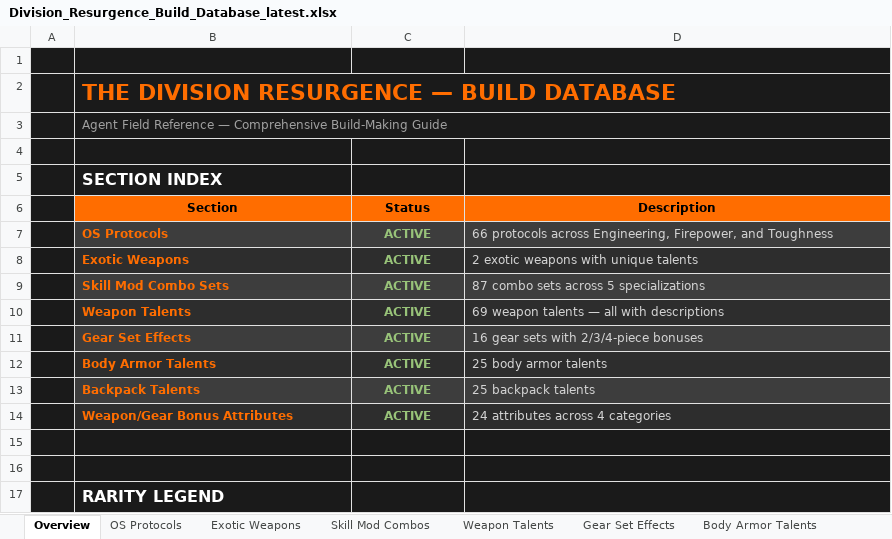
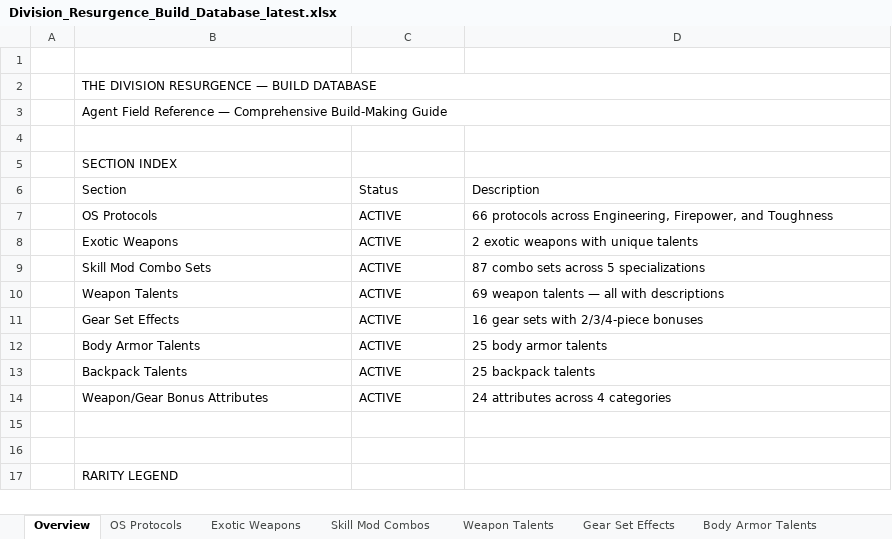
Before and after one commit to cfworx/Resurgence-Builds, an Excel workbook: game_knowledge/Division_Resurgence_Build_Database_latest.xlsx, sheet Overview, drawn as a sheet; only a part is shown; values as stored, in another font and other column widths than the file's, no borders; the diff covers the shown part only; the diff names each change by its address in the sheet, - before the commit and + after, or states it on an @@ line.

```diff
--- a/game_knowledge/Division_Resurgence_Build_Database_latest.xlsx (sheet Overview)
+++ b/game_knowledge/Division_Resurgence_Build_Database_latest.xlsx (sheet Overview)
-A1:D5 fill: #1A1A1A
+A1:D5 fill: none
@@ B2 bold: on → off, text colour: #FF6D00 → black, text size: smaller @@
-B3 text colour: #A0A0A0
+B3 text colour: black
@@ B5 bold: on → off, text colour: #FFFFFF → black, text size: smaller @@
-A6:A14 fill: #1A1A1A
+A6:A14 fill: none
@@ B6:D6 bold: on → off, fill: #FF6D00 → none, alignment: center → left @@
-B7:D7 fill: #3D3D3D
+B7:D7 fill: none
-B7:C14 bold: on
+B7:C14 bold: off
-B7:B14 text colour: #FF6D00
+B7:B14 text colour: black
@@ C7:C14 alignment: center → left, text colour: #98C379 → black @@
-D7:D14 text colour: #D4D4D4
+D7:D14 text colour: black
-B8:D8 fill: #2D2D2D
+B8:D8 fill: none
-B9:D9 fill: #3D3D3D
+B9:D9 fill: none
-B10:D10 fill: #2D2D2D
+B10:D10 fill: none
-B11:D11 fill: #3D3D3D
+B11:D11 fill: none
-B12:D12 fill: #2D2D2D
+B12:D12 fill: none
-B13:D13 fill: #3D3D3D
+B13:D13 fill: none
-B14:D14 fill: #2D2D2D
+B14:D14 fill: none
-A15:D17 fill: #1A1A1A
+A15:D17 fill: none
@@ B17 bold: on → off, text colour: #FFFFFF → black, text size: smaller @@
```
Also changed, not shown: cell formats elsewhere in this sheet, sheet OS Protocols, sheet Weapon Talents, sheet Exotic Weapons, sheet Backpack Talents, sheet Body Armor Talents, sheet Gear Set Effects, 2 more sheets, 6 other files.
